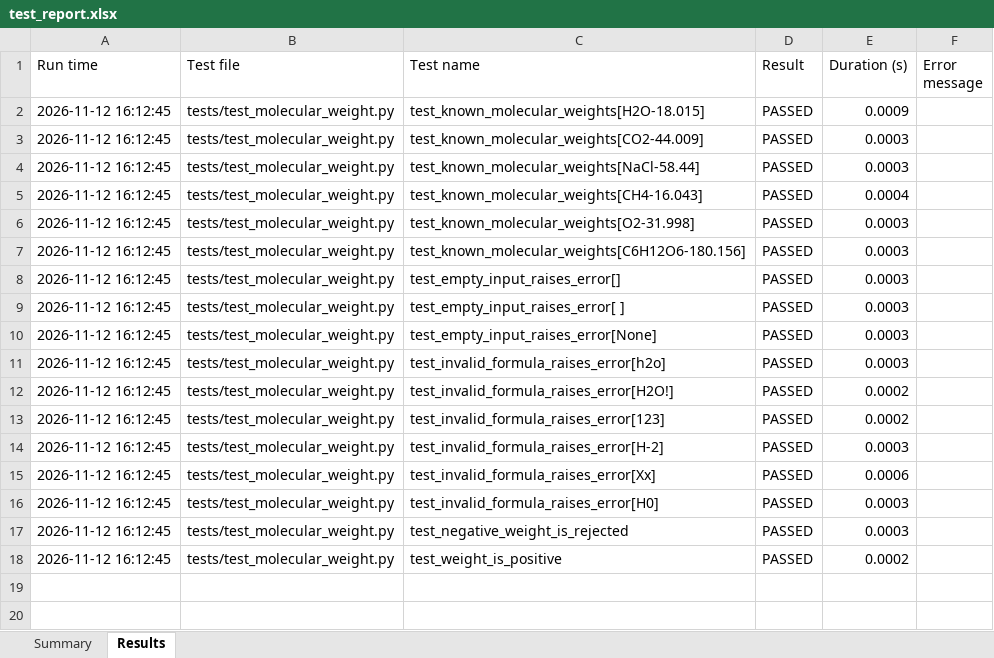
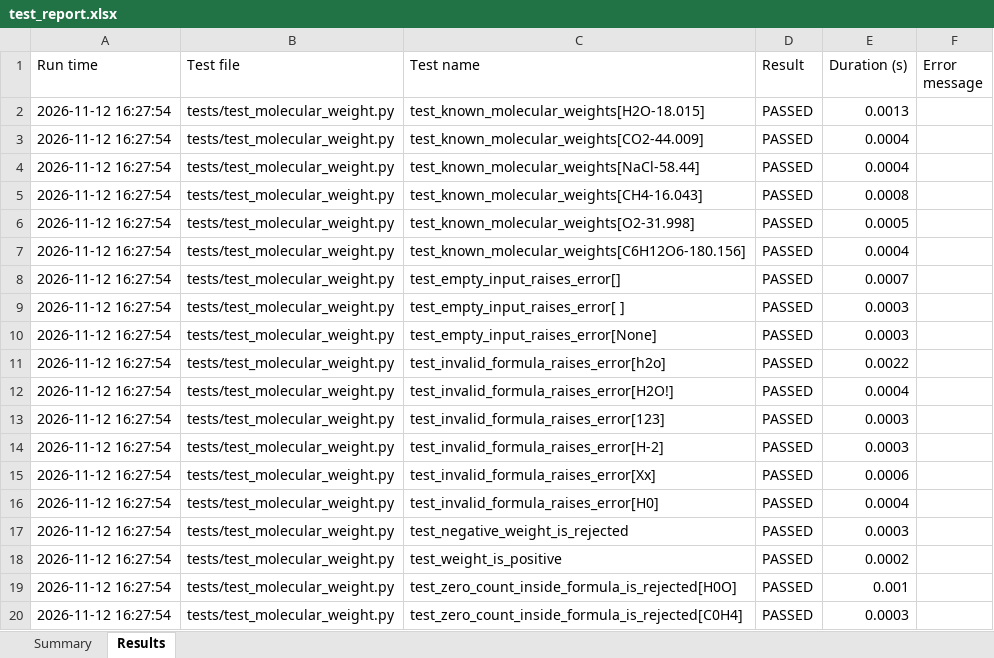
Before and after one commit to Anwesha-Patnaik13/qa-chem-framework, an Excel workbook: reports/test_report.xlsx, sheet Results, drawn as a sheet; values as stored, in another font and other column widths than the file's, no borders; the diff names each change by its address in the sheet, - before the commit and + after, or states it on an @@ line.

Commit message:
Add zero-count tests, coverage and GitHub Actions

```diff
--- a/reports/test_report.xlsx (sheet Results)
+++ b/reports/test_report.xlsx (sheet Results)
-A2:A18 (Run time): 2026-11-12 16:12:45
+A2:A18 (Run time): 2026-11-12 16:27:54
-E2 (Duration (s)): 0.0009
+E2 (Duration (s)): 0.0013
-E3:E4 (Duration (s)): 0.0003
+E3:E4 (Duration (s)): 0.0004
-E5 (Duration (s)): 0.0004
+E5 (Duration (s)): 0.0008
-E6 (Duration (s)): 0.0003
+E6 (Duration (s)): 0.0005
-E7 (Duration (s)): 0.0003
+E7 (Duration (s)): 0.0004
-E8 (Duration (s)): 0.0003
+E8 (Duration (s)): 0.0007
-E11 (Duration (s)): 0.0003
+E11 (Duration (s)): 0.0022
-E12 (Duration (s)): 0.0002
+E12 (Duration (s)): 0.0004
-E13 (Duration (s)): 0.0002
+E13 (Duration (s)): 0.0003
-E16 (Duration (s)): 0.0003
+E16 (Duration (s)): 0.0004
+row 19: 2026-11-12 16:27:54 | tests/test_molecular_weight.py | test_zero_count_inside_formula_is_rejected[H0O] | PASSED | 0.001
+row 20: 2026-11-12 16:27:54 | tests/test_molecular_weight.py | test_zero_count_inside_formula_is_rejected[C0H4] | PASSED | 0.0003
```
Also changed, not shown: sheet Summary, 4 other files.
